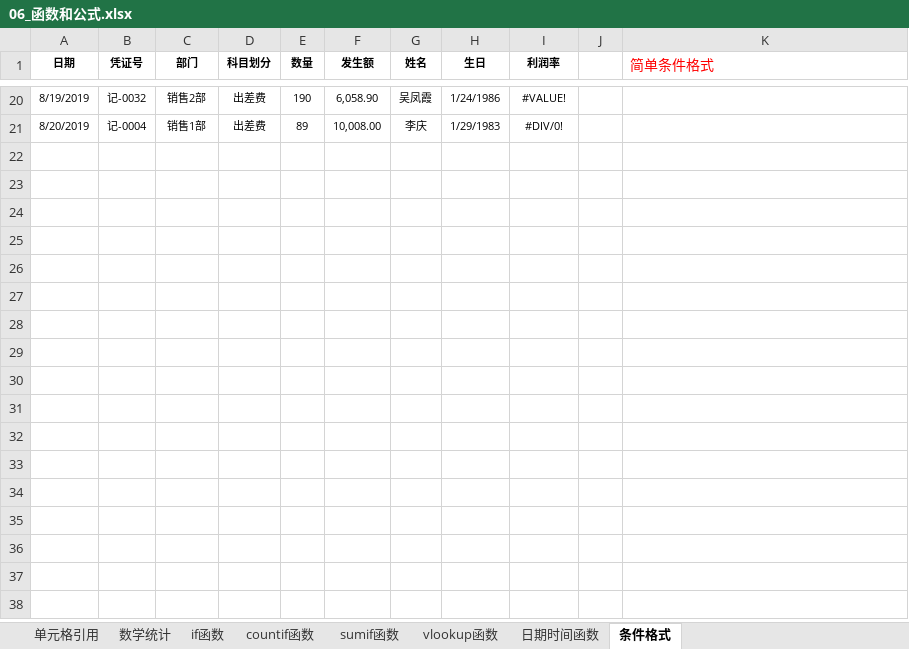
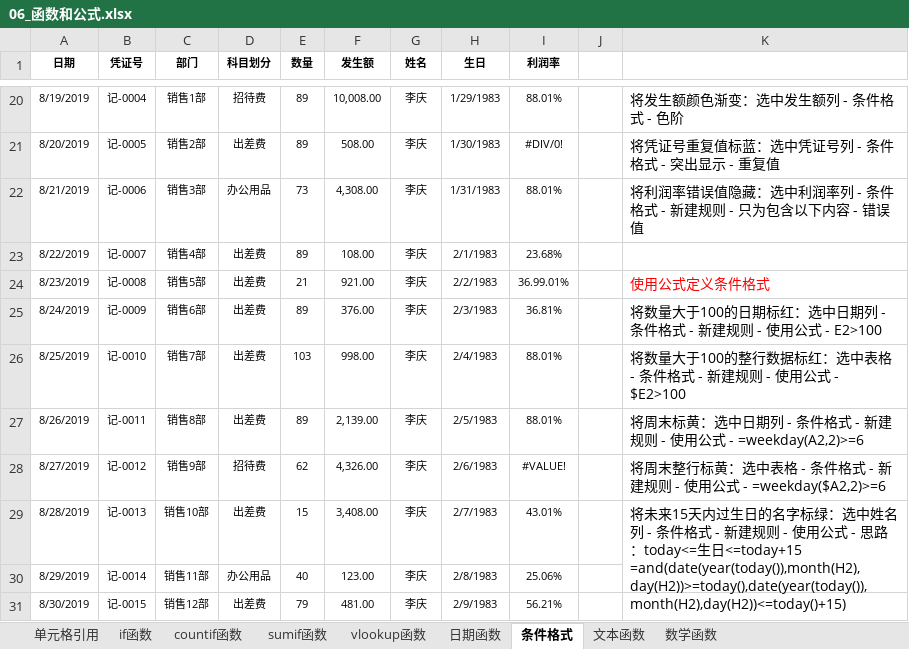
Before and after one commit to okccc/python, an Excel workbook: excel/06_函数和公式.xlsx, sheet 条件格式, drawn as a sheet; only a part is shown, gaps mark what is left out; values as stored, in another font and other column widths than the file's, no borders; charts and pictures and conditional formats not drawn; ↵ is a line break in a cell; the diff covers the shown part only; the diff names each change by its address in the sheet, - before the commit and + after, or states it on an @@ line.

```diff
--- a/excel/06_函数和公式.xlsx (sheet 条件格式)
+++ b/excel/06_函数和公式.xlsx (sheet 条件格式)
-sheet tab: 数学统计
+sheet tab: 数学函数
-sheet tab: 日期时间函数
+sheet tab: 日期函数
+sheet tab: 文本函数
@@ sheet tab order changed: 单元格引用 | if函数 | countif函数 | sumif函数 | vlookup函数 | 日期函数 | 条件格式 | 文本函数 | 数学函数 @@
-K1: 简单条件格式
+K1: (empty)
-B20 (凭证号): 记-0032
+B20 (凭证号): 记-0004
-C20 (部门): 销售2部
+C20 (部门): 销售1部
-D20 (科目划分): 出差费
+D20 (科目划分): 招待费
-E20 (数量): 190
+E20 (数量): 89
-F20 (发生额): 6,058.90
+F20 (发生额): 10,008.00
-G20 (姓名): 吴凤霞
+G20 (姓名): 李庆
-H20 (生日): 1/24/1986
+H20 (生日): 1/29/1983
-I20 (利润率): #VALUE!
+I20 (利润率): 88.01%
-K20: (empty)
+K20: 将发生额颜色渐变：选中发生额列 - 条件格式 - 色阶
-B21 (凭证号): 记-0004
+B21 (凭证号): 记-0005
-C21 (部门): 销售1部
+C21 (部门): 销售2部
-F21 (发生额): 10,008.00
+F21 (发生额): 508.00
-H21 (生日): 1/29/1983
+H21 (生日): 1/30/1983
-K21: (empty)
+K21: 将凭证号重复值标蓝：选中凭证号列 - 条件格式 - 突出显示 - 重复值
+row 22: 8/21/2019 | 记-0006 | 销售3部 | 办公用品 | 73 | 4,308.00 | 李庆 | 1/31/1983 | 88.01% |  | 将利润率错误值隐藏：选中利润率列 - 条件格式 - 新建规则 - 只为包含以下内容 - 错误值
+row 23: 8/22/2019 | 记-0007 | 销售4部 | 出差费 | 89 | 108.00 | 李庆 | 2/1/1983 | 23.68%
+row 24: 8/23/2019 | 记-0008 | 销售5部 | 出差费 | 21 | 921.00 | 李庆 | 2/2/1983 | 36.99.01% |  | 使用公式定义条件格式
+row 25: 8/24/2019 | 记-0009 | 销售6部 | 出差费 | 89 | 376.00 | 李庆 | 2/3/1983 | 36.81% |  | 将数量大于100的日期标红：选中日期列 - 条件格式 - 新建规则 - 使用公式 - E2>100
+row 26: 8/25/2019 | 记-0010 | 销售7部 | 出差费 | 103 | 998.00 | 李庆 | 2/4/1983 | 88.01% |  | 将数量大于100的整行数据标红：选中表格 - 条件格式 - 新建规则 - 使用公式 - $E2>100
+row 27: 8/26/2019 | 记-0011 | 销售8部 | 出差费 | 89 | 2,139.00 | 李庆 | 2/5/1983 | 88.01% |  | 将周末标黄：选中日期列 - 条件格式 - 新建规则 - 使用公式 - =weekday(A2,2)>=6
+row 28: 8/27/2019 | 记-0012 | 销售9部 | 招待费 | 62 | 4,326.00 | 李庆 | 2/6/1983 | #VALUE! |  | 将周末整行标黄：选中表格 - 条件格式 - 新建规则 - 使用公式 - =weekday($A2,2)>=6
+row 29: 8/28/2019 | 记-0013 | 销售10部 | 出差费 | 15 | 3,408.00 | 李庆 | 2/7/1983 | 43.01% |  | 将未来15天内过生日的名字标绿：选中姓名列 - 条件格式 - 新建规则 - 使用公式 - 思路：today<=生日<=today+15 ↵ =and(date(year(today()),month(H2),day(H2))>=today(),date(year(today()),month(H2),day(H2))<=today()+15)
+row 30: 8/29/2019 | 记-0014 | 销售11部 | 办公用品 | 40 | 123.00 | 李庆 | 2/8/1983 | 25.06%
+row 31: 8/30/2019 | 记-0015 | 销售12部 | 出差费 | 79 | 481.00 | 李庆 | 2/9/1983 | 56.21%
```
Also changed, not shown: 1 added row, 1 removed row, 26 edited cells and merged cells elsewhere in this sheet, sheet 数学函数, sheet vlookup函数, formulas that keep their value, charts or pictures, excel/05_数据透视表.xlsx, 6 other files.
